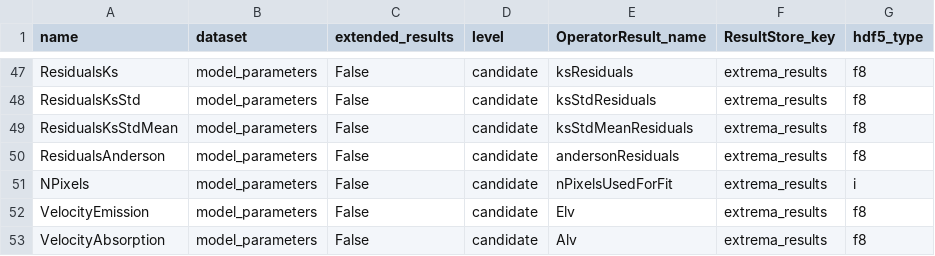
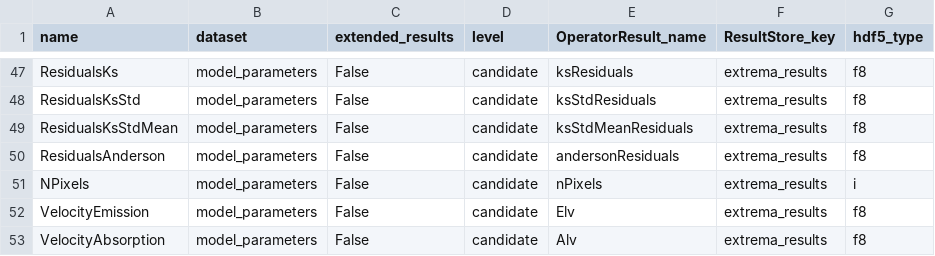
Before and after one commit to Subaru-PFS/drp_1d, a CSV file: pylibamazed/auxdir/pylibamazed/results_specifications.csv, drawn as a sheet; only a part is shown, gaps mark what is left out.

```diff
--- a/pylibamazed/auxdir/pylibamazed/results_specifications.csv
+++ b/pylibamazed/auxdir/pylibamazed/results_specifications.csv
@@ -50,3 +50,3 @@ ResidualsKsStdMean	model_parameters	False	candidate	ksStdMeanResiduals	extrema_r
 ResidualsAnderson	model_parameters	False	candidate	andersonResiduals	extrema_results	f8
-NPixels	model_parameters	False	candidate	nPixelsUsedForFit	extrema_results	i
+NPixels	model_parameters	False	candidate	nPixels	extrema_results	i
 VelocityEmission	model_parameters	False	candidate	Elv	extrema_results	f8
```
Also changed, not shown: 6 other files.
